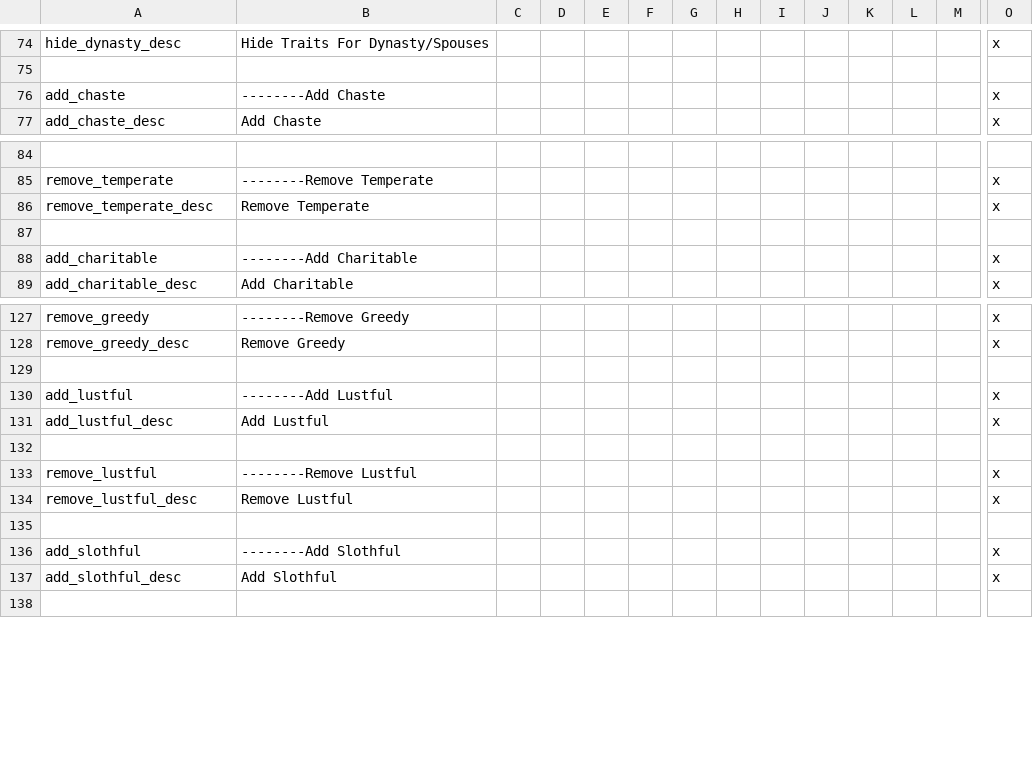
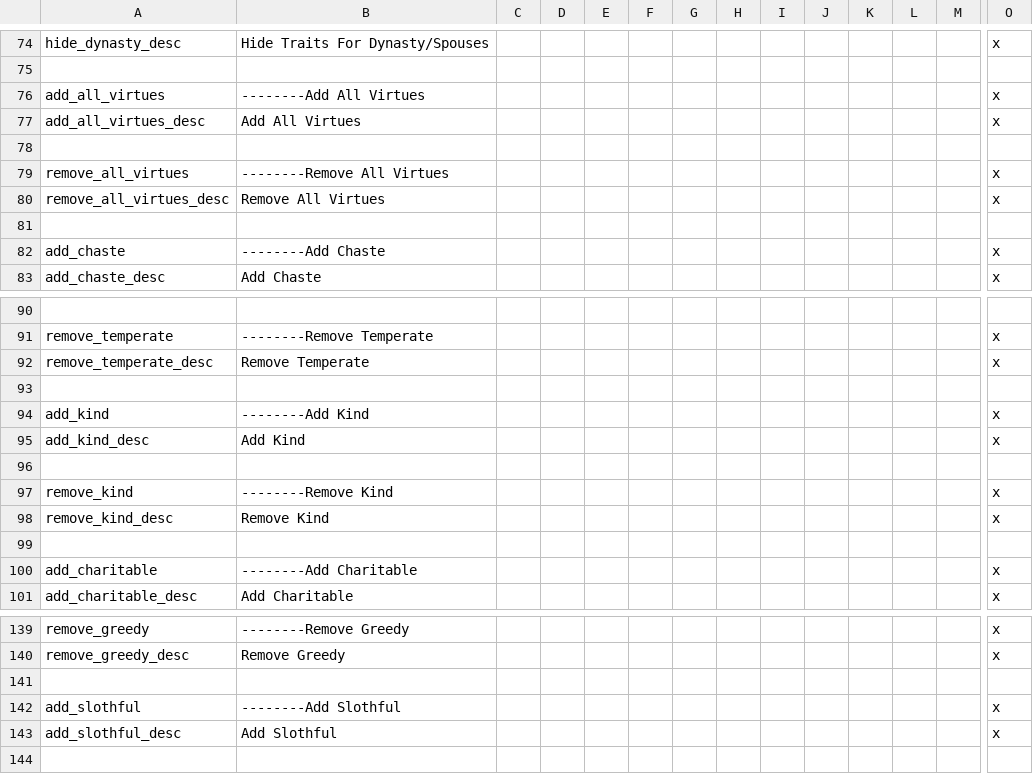
Before and after one commit to imposterzed/SketchyCheatMenuExtended, a CSV file: SketchyCheatMenuPlus/localisation/cheats_menu_intrigue_traits.csv, drawn as a sheet; only a part is shown, gaps mark what is left out; removed rows and columns are numbered as before the commit, all else as after; rows hold the shown columns only; the diff covers the shown part only; the diff names each change by its address in the sheet, - before the commit and + after, or states it on an @@ line.

Commit message:
v0.10.0 - Bulk add/remove for Virtues and Sins
Add All / Remove All decisions for the Virtues and Sins sections,
backed by 3 section-bulk scripted_effects, 4 visibility
scripted_triggers, and 4 GFX sprite entries.

```diff
--- a/SketchyCheatMenuPlus/localisation/cheats_menu_intrigue_traits.csv
+++ b/SketchyCheatMenuPlus/localisation/cheats_menu_intrigue_traits.csv
+row 76: add_all_virtues | --------Add All Virtues |  |  |  |  |  |  |  |  |  |  |  | x
+row 77: add_all_virtues_desc | Add All Virtues |  |  |  |  |  |  |  |  |  |  |  | x
+row 78: (empty)
+row 79: remove_all_virtues | --------Remove All Virtues |  |  |  |  |  |  |  |  |  |  |  | x
+row 80: remove_all_virtues_desc | Remove All Virtues |  |  |  |  |  |  |  |  |  |  |  | x
+row 81: (empty)
+row 93: (empty)
+row 94: add_kind | --------Add Kind |  |  |  |  |  |  |  |  |  |  |  | x
+row 95: add_kind_desc | Add Kind |  |  |  |  |  |  |  |  |  |  |  | x
+row 96: (empty)
+row 97: remove_kind | --------Remove Kind |  |  |  |  |  |  |  |  |  |  |  | x
+row 98: remove_kind_desc | Remove Kind |  |  |  |  |  |  |  |  |  |  |  | x
-row 129: (empty)
-row 132: (empty)
```
Also changed, not shown: 2 added rows, 4 moved rows and 8 edited cells elsewhere in this file, 6 other files.
